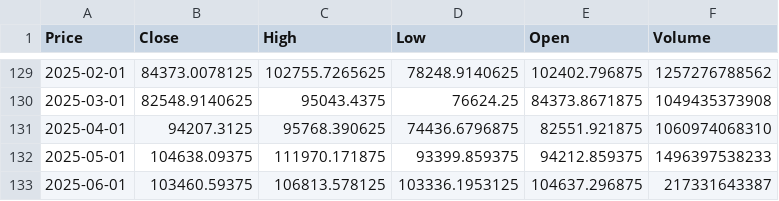
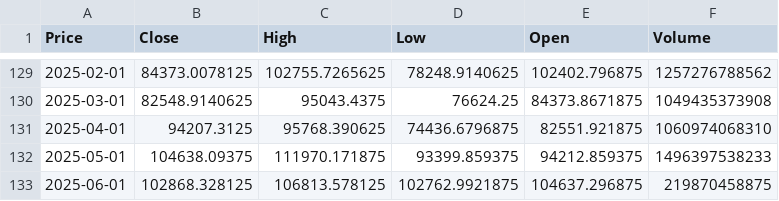
Before and after one commit to Carterasdebolsa/DescargaBTC, a CSV file: btc_data_monthly.csv, drawn as a sheet; only a part is shown, gaps mark what is left out; the diff names each change by its address in the sheet, - before the commit and + after, or states it on an @@ line.

Commit message:
Update BTC data monthly

```diff
--- a/btc_data_monthly.csv
+++ b/btc_data_monthly.csv
-B133 (Close): 103460.59375
+B133 (Close): 102868.328125
-D133 (Low): 103336.1953125
+D133 (Low): 102762.9921875
-F133 (Volume): 217331643387
+F133 (Volume): 219870458875
```
